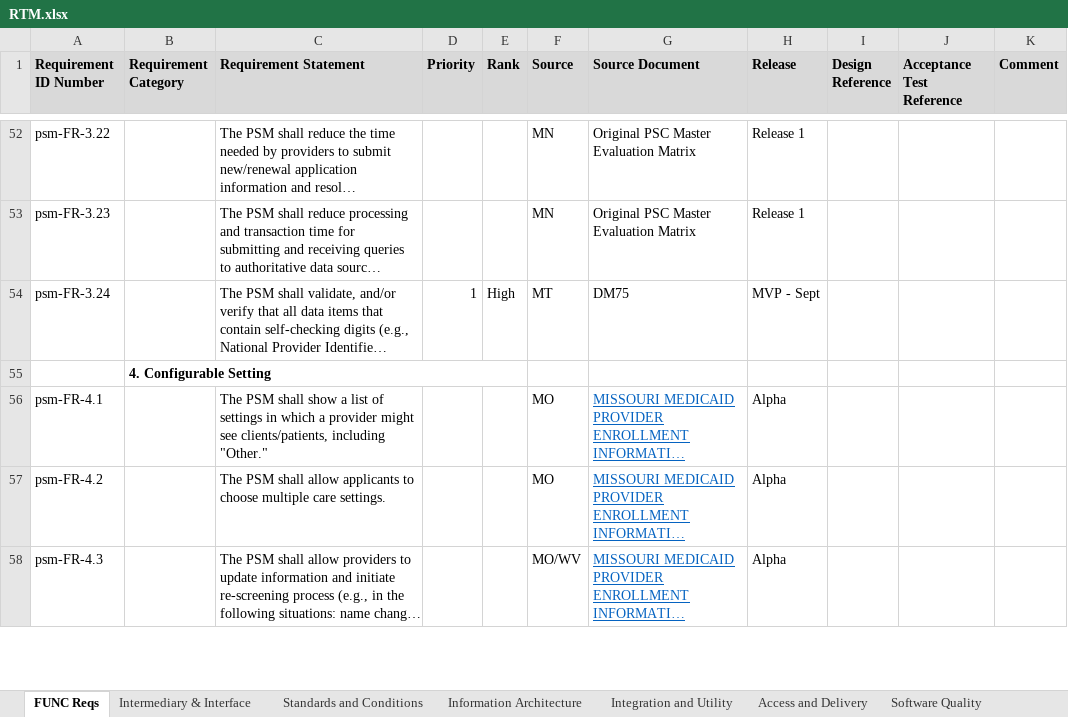
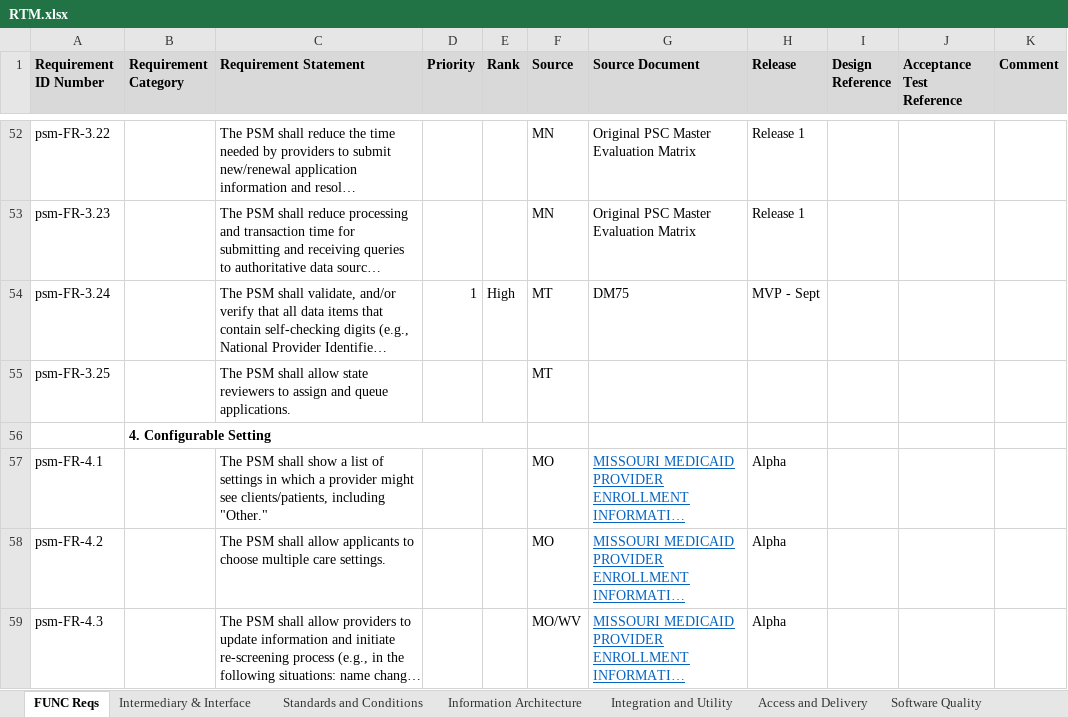
Before and after one commit to SolutionGuidance/psm, an Excel workbook: requirements/RTM.xlsx, sheet FUNC Reqs, drawn as a sheet; only a part is shown, gaps mark what is left out; long unchanged cells end in …; values as stored, in another font and other column widths than the file's, no borders; charts and pictures not drawn; the diff names each change by its address in the sheet, - before the commit and + after, or states it on an @@ line.

Commit message:
Add task queueing to RTM
Add an item to the RTM (psm-FR-3.25) to track the fact that state
reviewers will want to be able to pick up new applications and, perhaps,
reassign them to other reviewers in response to certain characteristics.
In essence, the goal of this item is to reduce potential overhead or
duplicate work for state reviewers. The feature for this RTM item is
"Add task assignment and queuing to state reviewer workflow."

```diff
--- a/requirements/RTM.xlsx (sheet FUNC Reqs)
+++ b/requirements/RTM.xlsx (sheet FUNC Reqs)
+row 55: psm-FR-3.25 |  | The PSM shall allow state reviewers to assign and queue applications. |  |  | MT
```
Also changed, not shown: charts or pictures.
